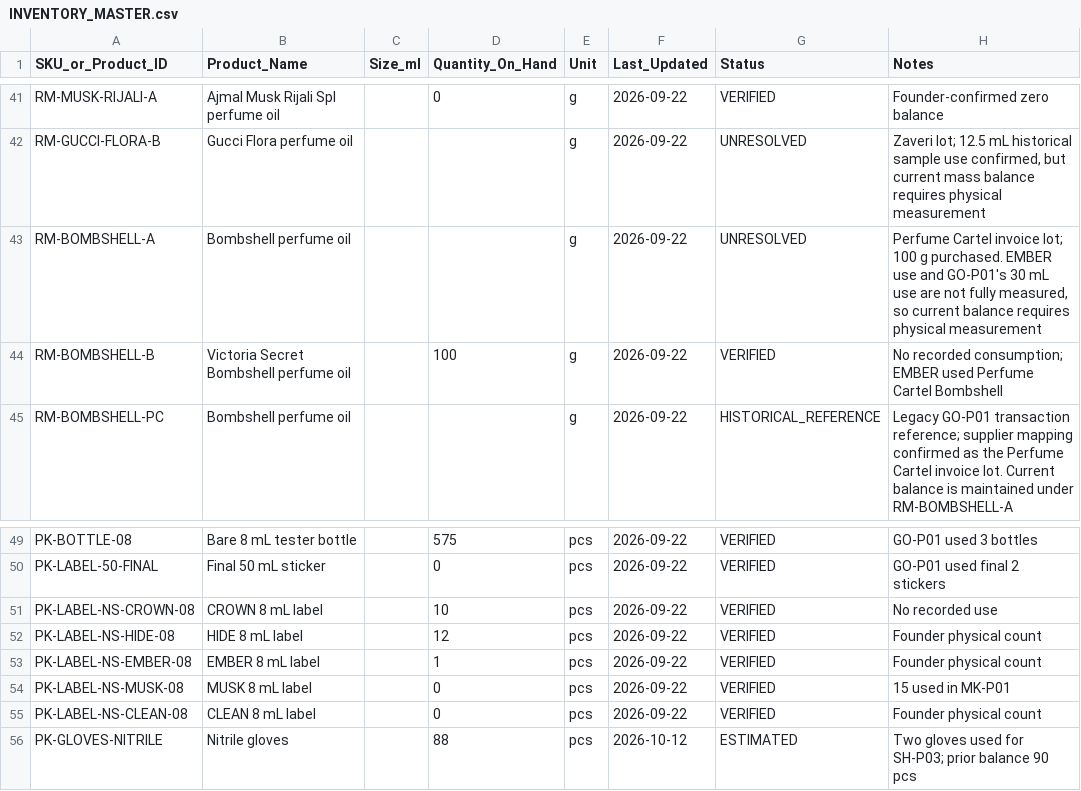
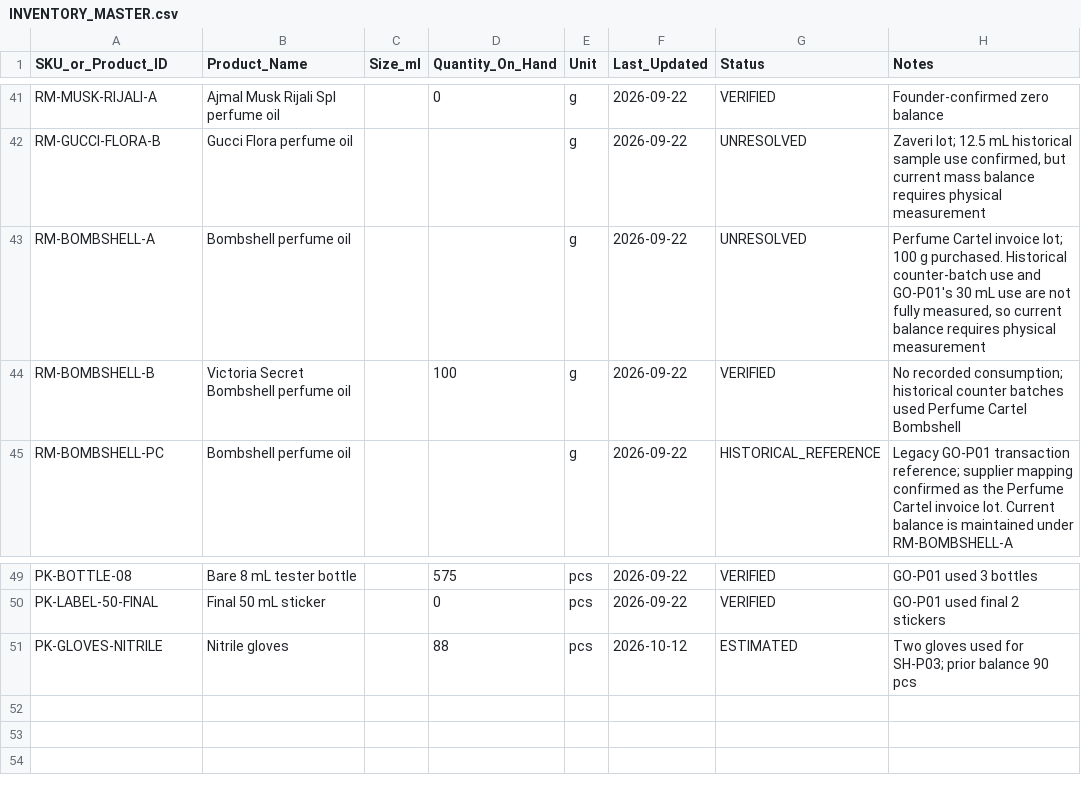
Before and after one commit to devkapooor/afterstory-perfume-brand-development, a CSV file: 02_Inventory_Costing/INVENTORY_MASTER.csv, drawn as a sheet; only a part is shown, gaps mark what is left out.

```diff
--- a/02_Inventory_Costing/INVENTORY_MASTER.csv
+++ b/02_Inventory_Costing/INVENTORY_MASTER.csv
@@ -42,4 +42,4 @@ RM-MUSK-RIJALI-A,Ajmal Musk Rijali Spl perfume oil,,0,g,2026-09-22,VERIFIED,Foun
 RM-GUCCI-FLORA-B,Gucci Flora perfume oil,,,g,2026-09-22,UNRESOLVED,"Zaveri lot; 12.5 mL historical sample use confirmed, but current mass balance requires physical measurement"
-RM-BOMBSHELL-A,Bombshell perfume oil,,,g,2026-09-22,UNRESOLVED,"Perfume Cartel invoice lot; 100 g purchased. EMBER use and GO-P01's 30 mL use are not fully measured, so current balance requires physical measurement"
-RM-BOMBSHELL-B,Victoria Secret Bombshell perfume oil,,100,g,2026-09-22,VERIFIED,No recorded consumption; EMBER used Perfume Cartel Bombshell
+RM-BOMBSHELL-A,Bombshell perfume oil,,,g,2026-09-22,UNRESOLVED,"Perfume Cartel invoice lot; 100 g purchased. Historical counter-batch use and GO-P01's 30 mL use are not fully measured, so current balance requires physical measurement"
+RM-BOMBSHELL-B,Victoria Secret Bombshell perfume oil,,100,g,2026-09-22,VERIFIED,No recorded consumption; historical counter batches used Perfume Cartel Bombshell
 RM-BOMBSHELL-PC,Bombshell perfume oil,,,g,2026-09-22,HISTORICAL_REFERENCE,"Legacy GO-P01 transaction reference; supplier mapping confirmed as the Perfume Cartel invoice lot. Current balance is maintained under RM-BOMBSHELL-A"
@@ -50,7 +50,2 @@ PK-BOTTLE-08,Bare 8 mL tester bottle,,575,pcs,2026-09-22,VERIFIED,GO-P01 used 3
 PK-LABEL-50-FINAL,Final 50 mL sticker,,0,pcs,2026-09-22,VERIFIED,GO-P01 used final 2 stickers
-PK-LABEL-NS-CROWN-08,CROWN 8 mL label,,10,pcs,2026-09-22,VERIFIED,No recorded use
-PK-LABEL-NS-HIDE-08,HIDE 8 mL label,,12,pcs,2026-09-22,VERIFIED,Founder physical count
-PK-LABEL-NS-EMBER-08,EMBER 8 mL label,,1,pcs,2026-09-22,VERIFIED,Founder physical count
-PK-LABEL-NS-MUSK-08,MUSK 8 mL label,,0,pcs,2026-09-22,VERIFIED,15 used in MK-P01
-PK-LABEL-NS-CLEAN-08,CLEAN 8 mL label,,0,pcs,2026-09-22,VERIFIED,Founder physical count
 PK-GLOVES-NITRILE,Nitrile gloves,,88,pcs,2026-10-12,ESTIMATED,Two gloves used for SH-P03; prior balance 90 pcs
```
Also changed, not shown: 02_Inventory_Costing/PRICING_MASTER.csv, 02_Inventory_Costing/PRODUCT_MASTER.csv, 8 other files.
